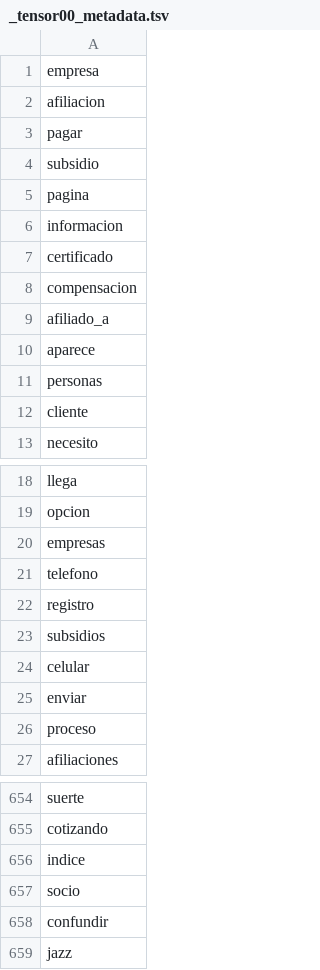
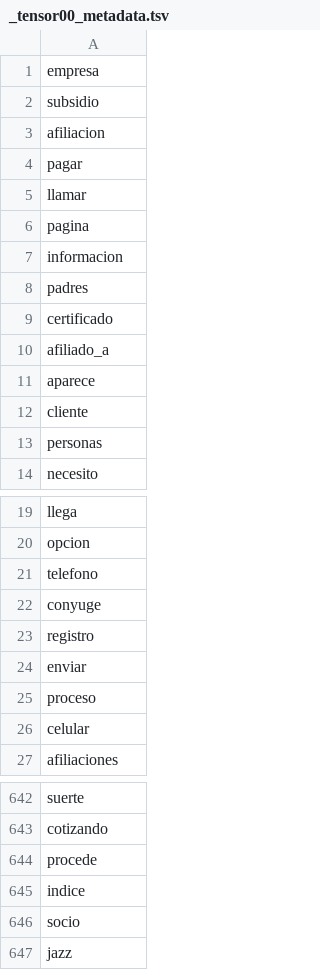
Before and after one commit to cienciadedatos-sys/COMFANDI, a TSV file: Subsidios/_tensor00_metadata.tsv, drawn as a sheet; only a part is shown, gaps mark what is left out; the diff covers the shown part only.

```diff
--- a/Subsidios/_tensor00_metadata.tsv
+++ b/Subsidios/_tensor00_metadata.tsv
@@ -1,13 +1,14 @@
 empresa
+subsidio
 afiliacion
 pagar
-subsidio
+llamar
 pagina
 informacion
+padres
 certificado
-compensacion
 afiliado_a
 aparece
+cliente
 personas
-cliente
 necesito
@@ -19,9 +20,8 @@ llega
 opcion
-empresas
 telefono
+conyuge
 registro
-subsidios
-celular
 enviar
 proceso
+celular
 afiliaciones
@@ -655,5 +643,5 @@ suerte
 cotizando
+procede
 indice
 socio
-confundir
 jazz
```
Also changed, not shown: 1 added row, 13 removed rows, 45 moved rows and 3 edited cells elsewhere in this file, Subsidios/_tensor00_tensor.tsv, 10 other files.
